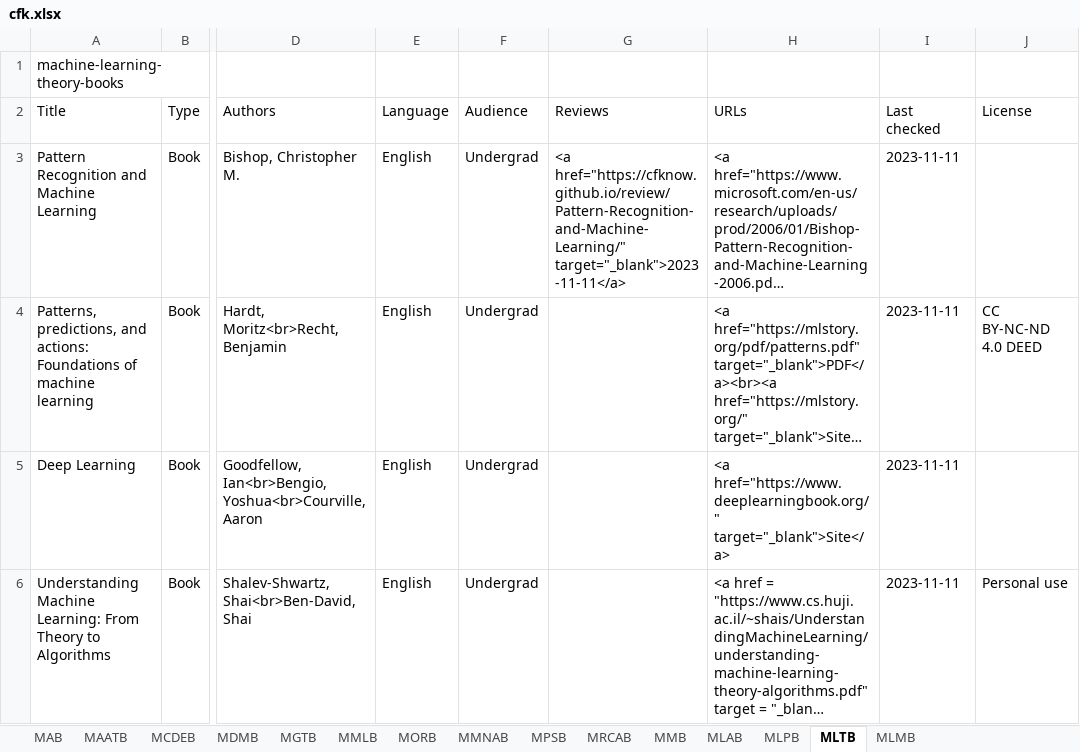
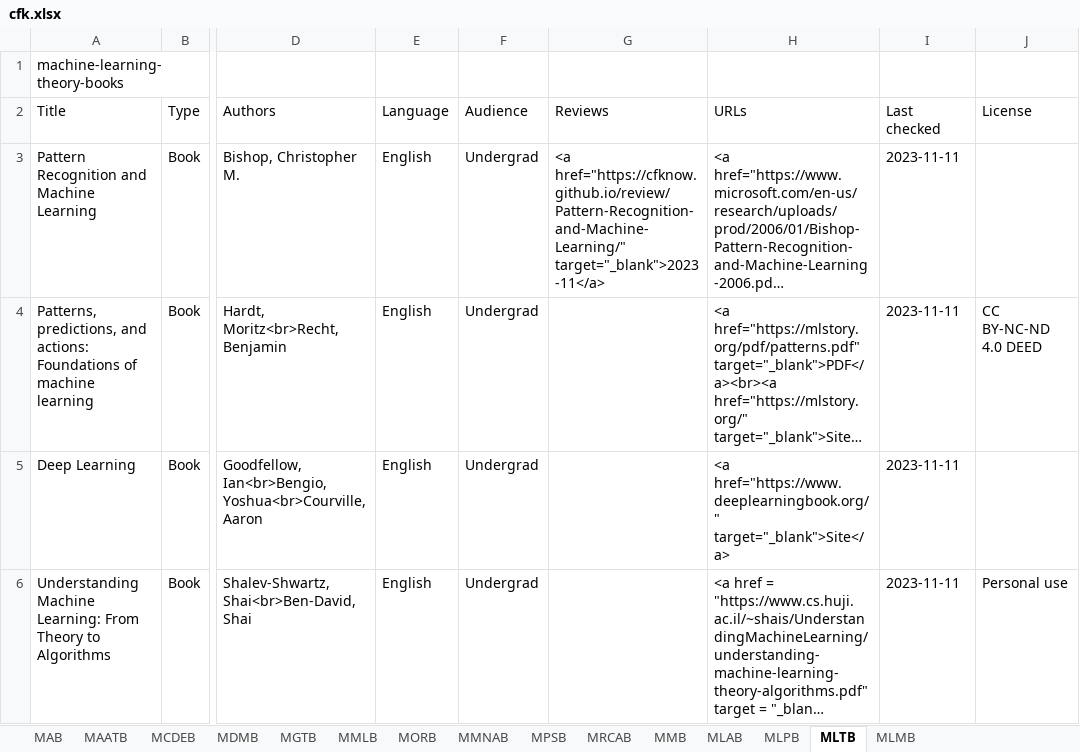
Before and after one commit to CFKNow/cfknow.github.io, an Excel workbook: utilities/cfk.xlsx, sheet MLTB, drawn as a sheet; only a part is shown, gaps mark what is left out; long unchanged cells end in …; values as stored, in another font and other column widths than the file's, no borders; the diff names each change by its address in the sheet, - before the commit and + after, or states it on an @@ line.

```diff
--- a/utilities/cfk.xlsx (sheet MLTB)
+++ b/utilities/cfk.xlsx (sheet MLTB)
-G3 (Reviews): <a href="https://cfknow.github.io/review/Pattern-Recognition-and-Machine-Learning/" target="_blank">2023-11-11</a>
+G3 (Reviews): <a href="https://cfknow.github.io/review/Pattern-Recognition-and-Machine-Learning/" target="_blank">2023-11</a>
```
Also changed, not shown: sheet MAB, sheet MMLB, 12 other files.
